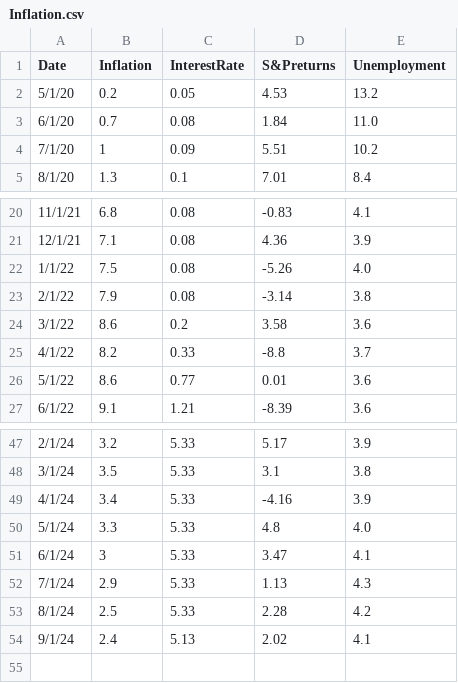
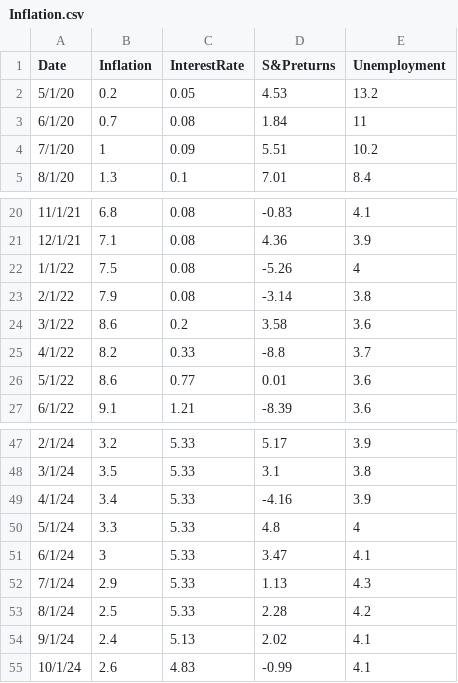
Before and after one commit to jagelves/Data, a CSV file: Inflation.csv, drawn as a sheet; only a part is shown, gaps mark what is left out.

Commit message:
Add files via upload

```diff
--- a/Inflation.csv
+++ b/Inflation.csv
@@ -2,3 +2,3 @@
 5/1/20,0.2,0.05,4.53,13.2
-6/1/20,0.7,0.08,1.84,11.0
+6/1/20,0.7,0.08,1.84,11
 7/1/20,1,0.09,5.51,10.2
@@ -21,3 +21,3 @@
 12/1/21,7.1,0.08,4.36,3.9
-1/1/22,7.5,0.08,-5.26,4.0
+1/1/22,7.5,0.08,-5.26,4
 2/1/22,7.9,0.08,-3.14,3.8
@@ -49,3 +49,3 @@
 4/1/24,3.4,5.33,-4.16,3.9
-5/1/24,3.3,5.33,4.8,4.0
+5/1/24,3.3,5.33,4.8,4
 6/1/24,3,5.33,3.47,4.1
@@ -54 +54,2 @@
 9/1/24,2.4,5.13,2.02,4.1
+10/1/24,2.6,4.83,-0.99,4.1
```
